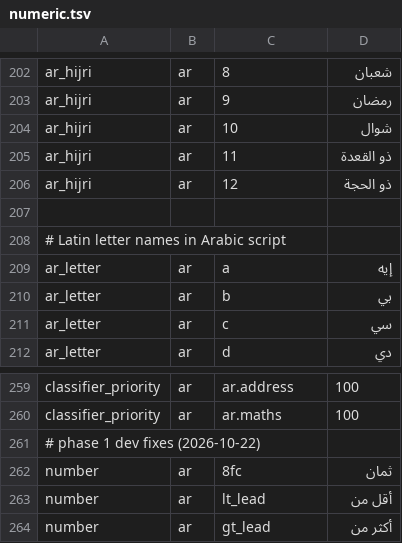
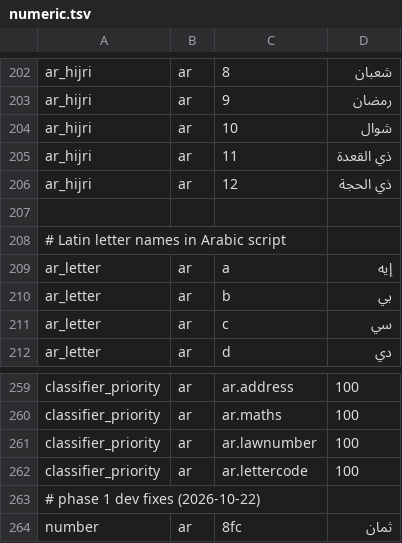
Before and after one commit to hunydev/tts-text-frontend, a TSV file: resources/languages/ar/rules/numeric.tsv, drawn as a sheet; only a part is shown, gaps mark what is left out; the shorter side is filled out with more unchanged rows.

```diff
--- a/resources/languages/ar/rules/numeric.tsv
+++ b/resources/languages/ar/rules/numeric.tsv
@@ -204,4 +204,4 @@ ar_hijri	ar	9	رمضان
 ar_hijri	ar	10	شوال
-ar_hijri	ar	11	ذو القعدة
-ar_hijri	ar	12	ذو الحجة
+ar_hijri	ar	11	ذي القعدة
+ar_hijri	ar	12	ذي الحجة
 
@@ -260,2 +260,4 @@ classifier_priority	ar	ar.address	100
 classifier_priority	ar	ar.maths	100
+classifier_priority	ar	ar.lawnumber	100
+classifier_priority	ar	ar.lettercode	100
 # phase 1 dev fixes (2026-10-22)
```
Also changed, not shown: resources/languages/ar/rules/speech.tsv, 9 other files.
